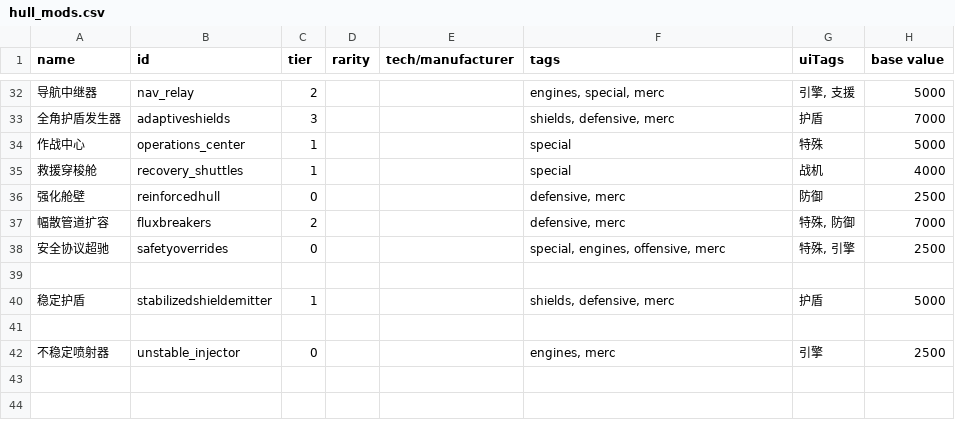
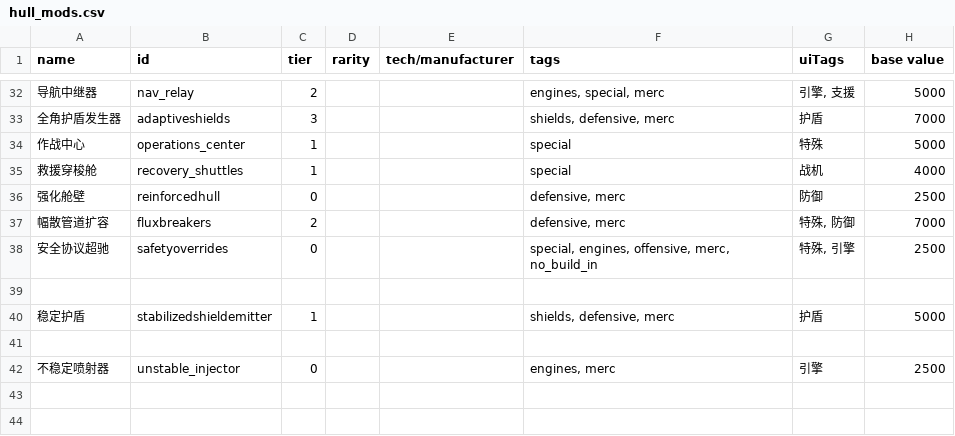
Before and after one commit to TruthOriginem/Starsector-0951-Localization, a CSV file: localization/data/hullmods/hull_mods.csv, drawn as a sheet; only a part is shown, gaps mark what is left out; the diff names each change by its address in the sheet, - before the commit and + after, or states it on an @@ line.

Commit message:
修复安超能被内置的问题

```diff
--- a/localization/data/hullmods/hull_mods.csv
+++ b/localization/data/hullmods/hull_mods.csv
-F38 (tags): special, engines, offensive, merc
+F38 (tags): special, engines, offensive, merc, no_build_in
```
